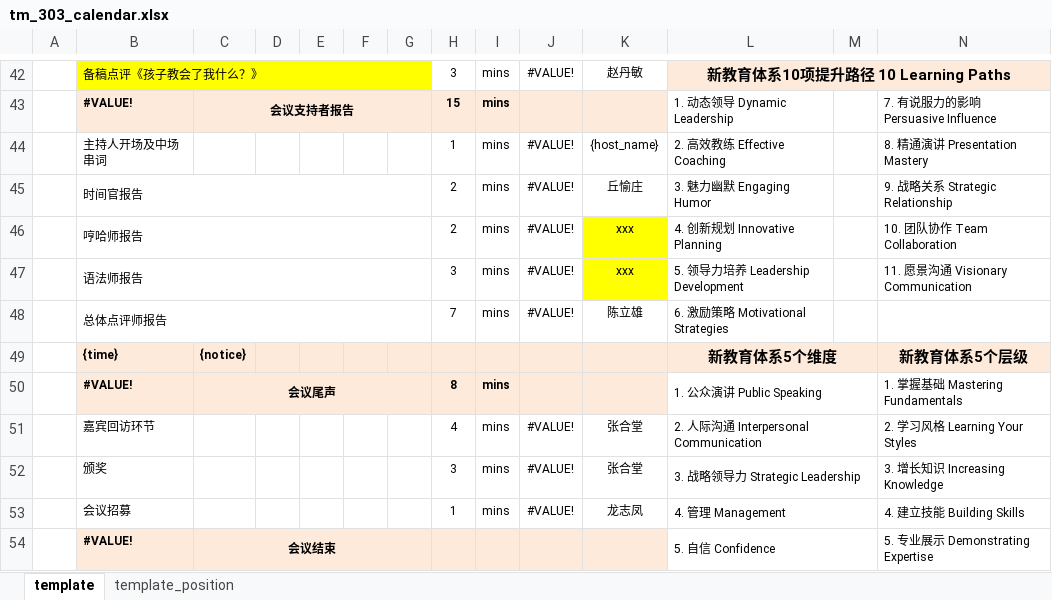
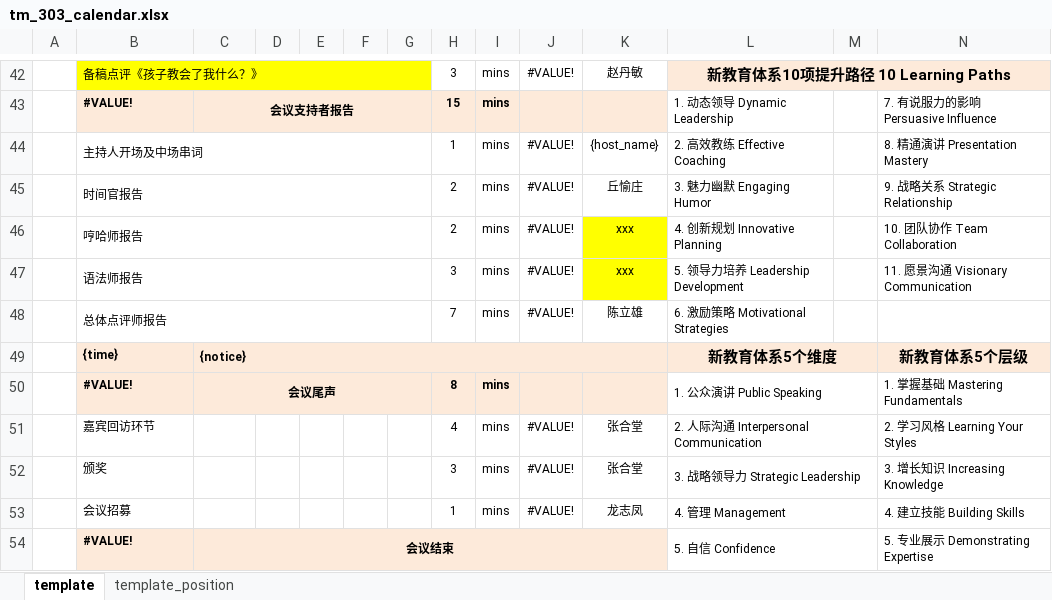
Before and after one commit to Leooon726/tm_meeting_assistant, an Excel workbook: tm_303_calendar.xlsx, sheet template, drawn as a sheet; only a part is shown, gaps mark what is left out; values as stored, in another font and other column widths than the file's, no borders; charts and pictures not drawn; the diff names each change by its address in the sheet, - before the commit and + after, or states it on an @@ line.

```diff
--- a/tm_303_calendar.xlsx (sheet template)
+++ b/tm_303_calendar.xlsx (sheet template)
+B44:G44 merged
+C49:K49 merged
-C54:G54 merged
+C54:K54 merged
```
Also changed, not shown: charts or pictures, 2 other files.
